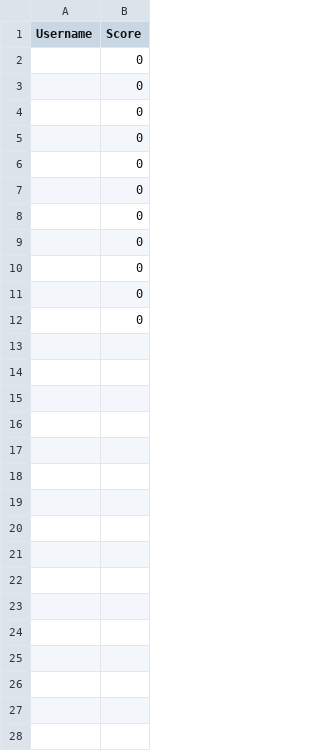
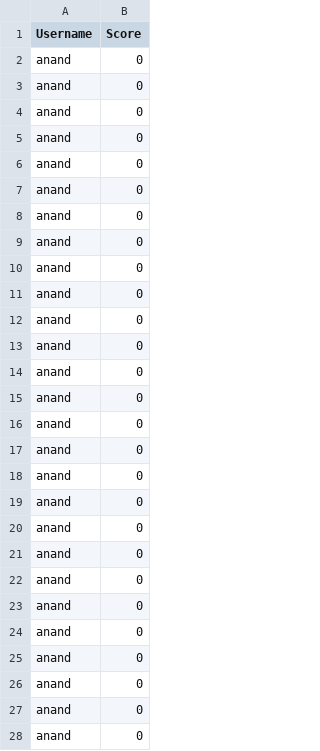
Before and after one commit to isaactij/Graphics, a CSV file: final/Isaac/final_project/data/highScores.csv, drawn as a sheet; only a part is shown; the diff covers the shown part only; the diff names each change by its address in the sheet, - before the commit and + after, or states it on an @@ line.

```diff
--- a/final/Isaac/final_project/data/highScores.csv
+++ b/final/Isaac/final_project/data/highScores.csv
-A2:A12 (Username): (empty)
+A2:A12 (Username): anand
+row 13: anand | 0
+row 14: anand | 0
+row 15: anand | 0
+row 16: anand | 0
+row 17: anand | 0
+row 18: anand | 0
+row 19: anand | 0
+row 20: anand | 0
+row 21: anand | 0
+row 22: anand | 0
+row 23: anand | 0
+row 24: anand | 0
+row 25: anand | 0
+row 26: anand | 0
+row 27: anand | 0
+row 28: anand | 0
```
Also changed, not shown: 40 added rows elsewhere in this file, 3 other files.
